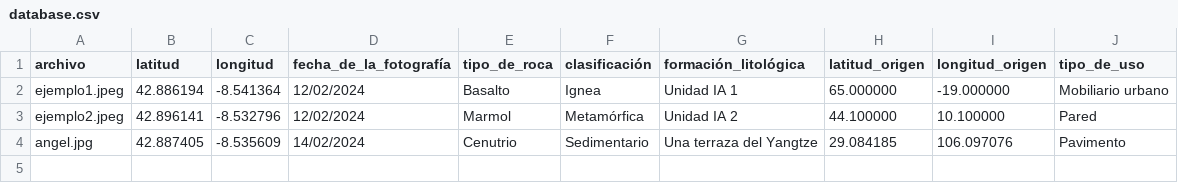
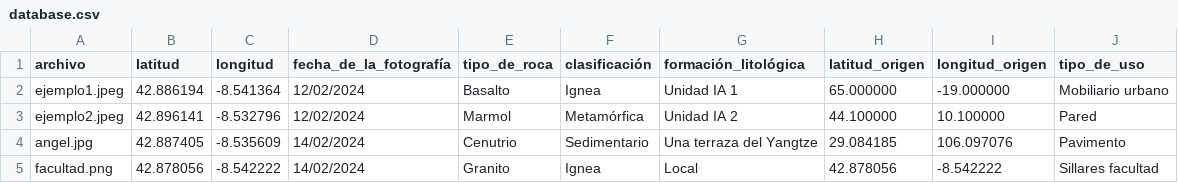
Before and after one commit to angelrodes/petroheritage, a CSV file: database.csv, drawn as a sheet; the diff names each change by its address in the sheet, - before the commit and + after, or states it on an @@ line.

Commit message:
Update database.csv

```diff
--- a/database.csv
+++ b/database.csv
+row 5: facultad.png | 42.878056 | -8.542222 | 14/02/2024 | Granito | Ignea | Local | 42.878056 | -8.542222 | Sillares facultad
```
